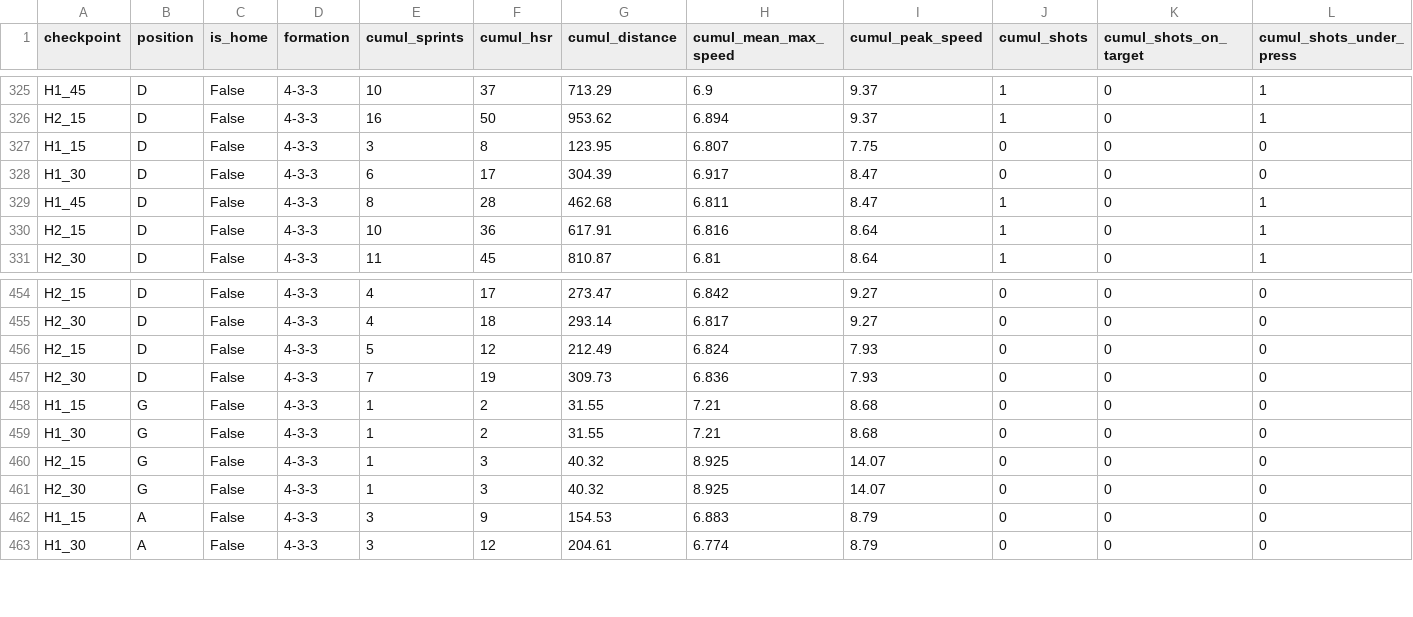
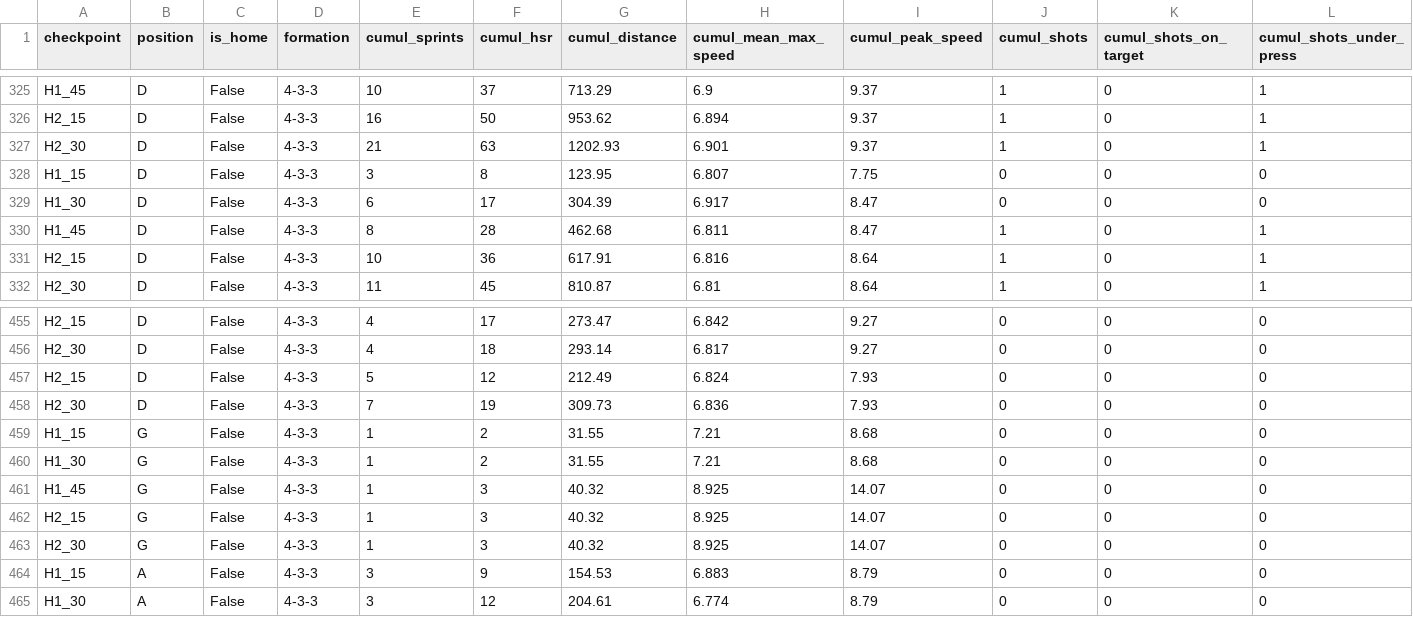
Before and after one commit to Endote/FIFA-FOOTBALL, a CSV file: data/baseline_modeling/baseline_test_model_ready.csv, drawn as a sheet; only a part is shown, gaps mark what is left out; rows hold the shown columns only; the diff names each change by its address in the sheet, - before the commit and + after, or states it on an @@ line.

```diff
--- a/data/baseline_modeling/baseline_test_model_ready.csv
+++ b/data/baseline_modeling/baseline_test_model_ready.csv
+row 327: H2_30 | D | False | 4-3-3 | 21 | 63 | 1202.93 | 6.901 | 9.37 | 1 | 0 | 1
+row 461: H1_45 | G | False | 4-3-3 | 1 | 3 | 40.32 | 8.925 | 14.07 | 0 | 0 | 0
```
Also changed, not shown: data/baseline_modeling/baseline_all_model_ready.csv, data/baseline_modeling/baseline_removed_rows_quality_filters.csv, 31 other files.
